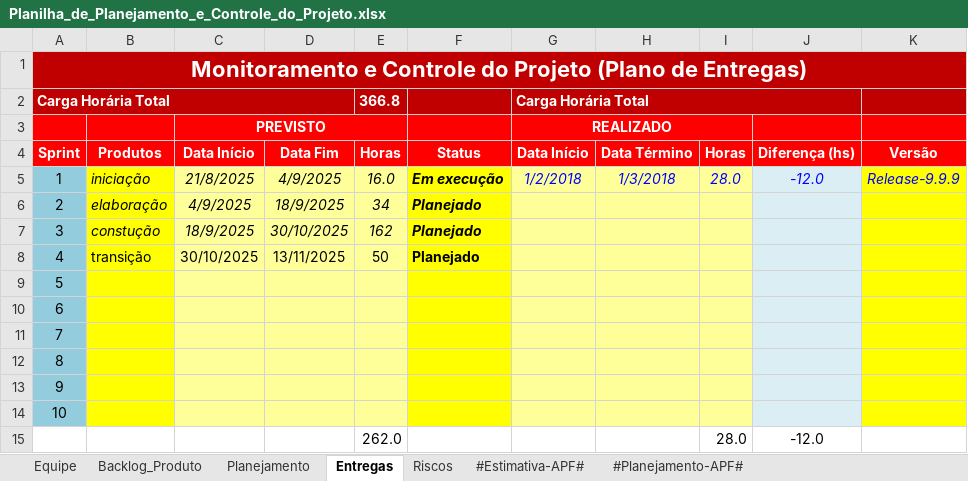
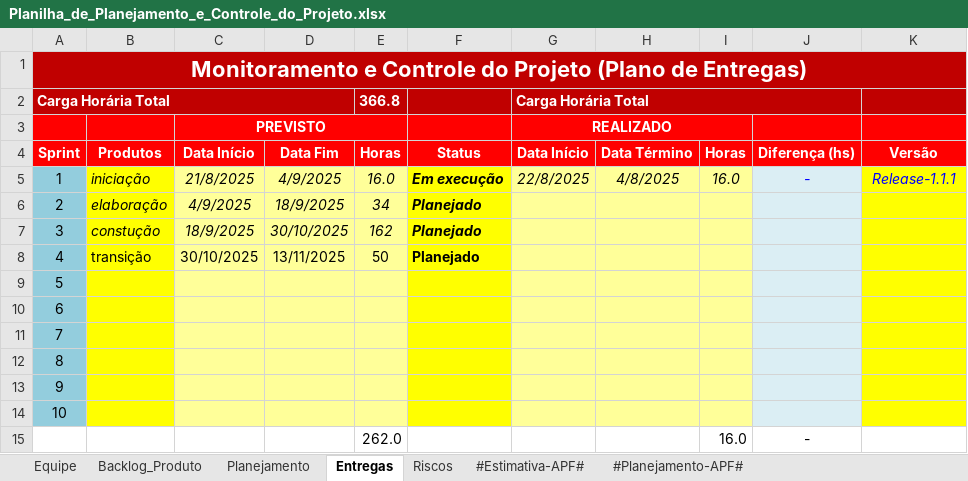
Before and after one commit to LindmanBassi/EvT---Eventos-Tech, an Excel workbook: 6.Gerenciamento de Projeto/Planilha_de_Planejamento_e_Controle_do_Projeto.xlsx, sheet Entregas, drawn as a sheet; values as stored, in another font and other column widths than the file's, no borders; conditional formats not drawn; removed rows and columns are numbered as before the commit, all else as after; the diff names each change by its address in the sheet, - before the commit and + after, or states it on an @@ line.

```diff
--- a/6.Gerenciamento de Projeto/Planilha_de_Planejamento_e_Controle_do_Projeto.xlsx (sheet Entregas)
+++ b/6.Gerenciamento de Projeto/Planilha_de_Planejamento_e_Controle_do_Projeto.xlsx (sheet Entregas)
-G5 (Data Início): 1/2/2018
+G5 (Data Início): 22/8/2025
-G5:I5 text colour: #0000FF
+G5:I5 text colour: black
-H5 (Data Término): 1/3/2018
+H5 (Data Término): 4/8/2025
-I5 (Horas): 28.0
+I5 (Horas): 16.0
-J5 (Diferença (hs)): -12.0
+J5 (Diferença (hs)): -
-K5 (Versão): Release-9.9.9
+K5 (Versão): Release-1.1.1
-row 15:  |  |  |  | 262.0 |  |  |  | 28.0 | -12.0
+row 15:  |  |  |  | 262.0 |  |  |  | 16.0 | -
```
Also changed, not shown: sheet Backlog_Produto, charts or pictures.
